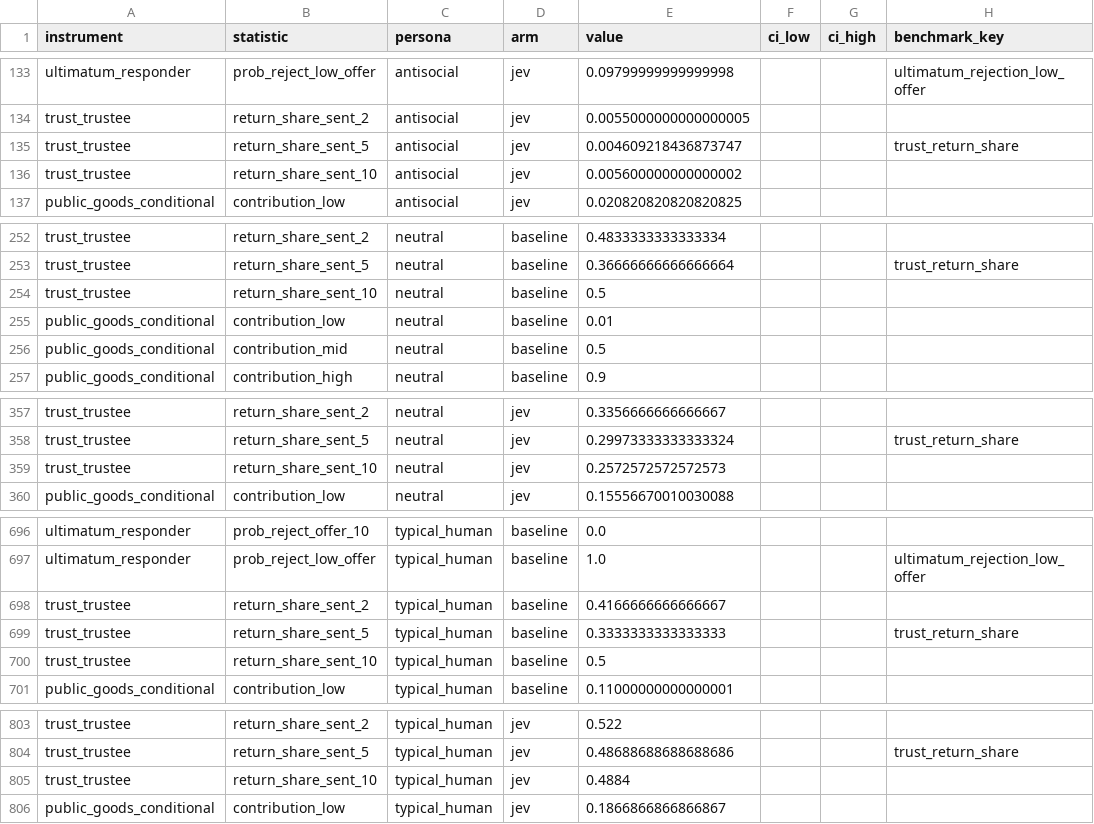
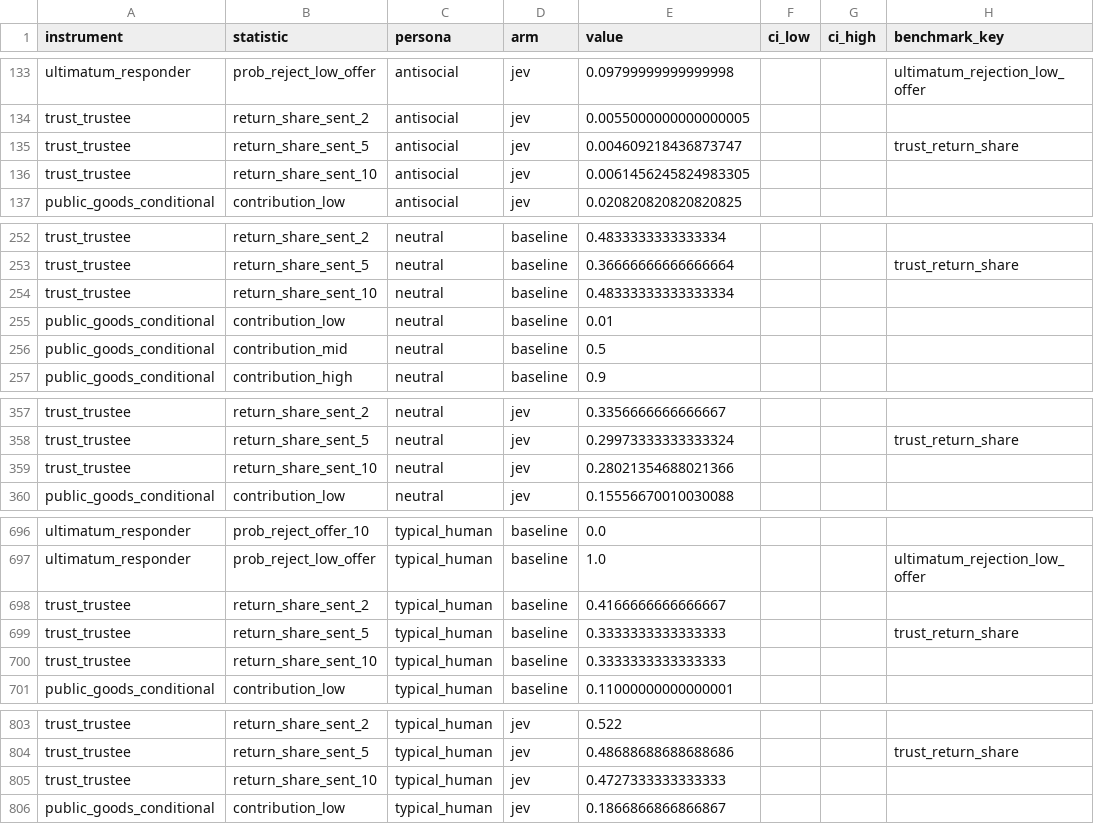
Before and after one commit to tynamite/evaluation-behavioral-system-one, a CSV file: results/tables/statistics.csv, drawn as a sheet; only a part is shown, gaps mark what is left out; the diff covers the shown part only; the diff names each change by its address in the sheet, - before the commit and + after, or states it on an @@ line.

```diff
--- a/results/tables/statistics.csv
+++ b/results/tables/statistics.csv
-E136 (value): 0.005600000000000002
+E136 (value): 0.0061456245824983305
-E254 (value): 0.5
+E254 (value): 0.48333333333333334
-E359 (value): 0.2572572572572573
+E359 (value): 0.28021354688021366
-E700 (value): 0.5
+E700 (value): 0.3333333333333333
-E805 (value): 0.4884
+E805 (value): 0.4727333333333333
```
Also changed, not shown: 2 edited cells elsewhere in this file, results/comparison/health.csv, results/tables/order_effects.csv, 38 other files.
